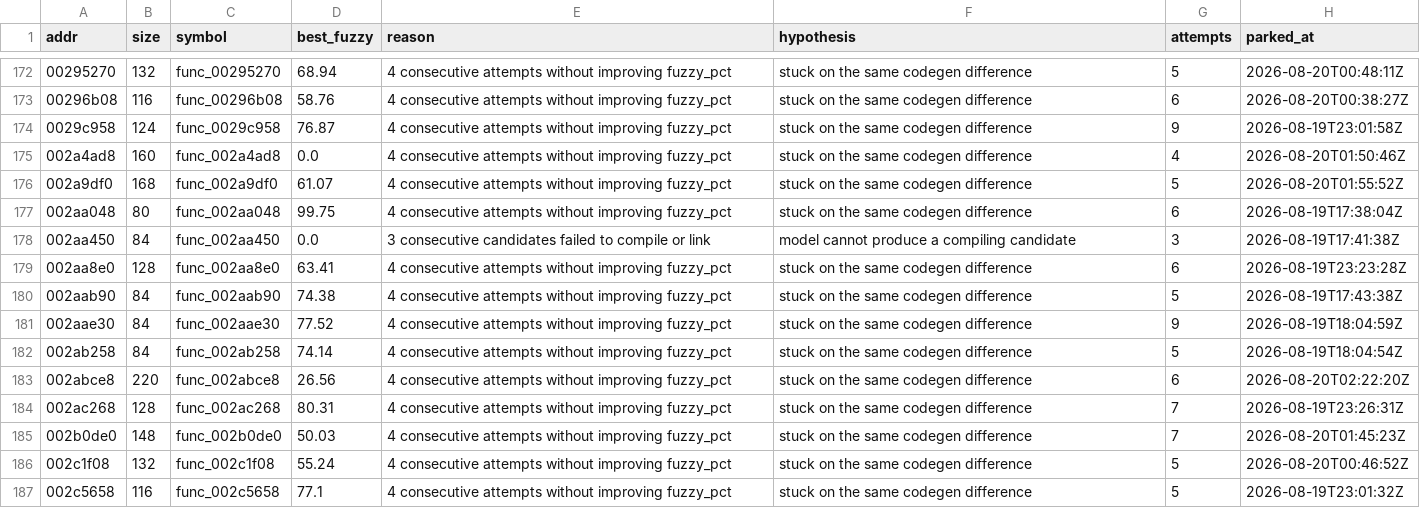
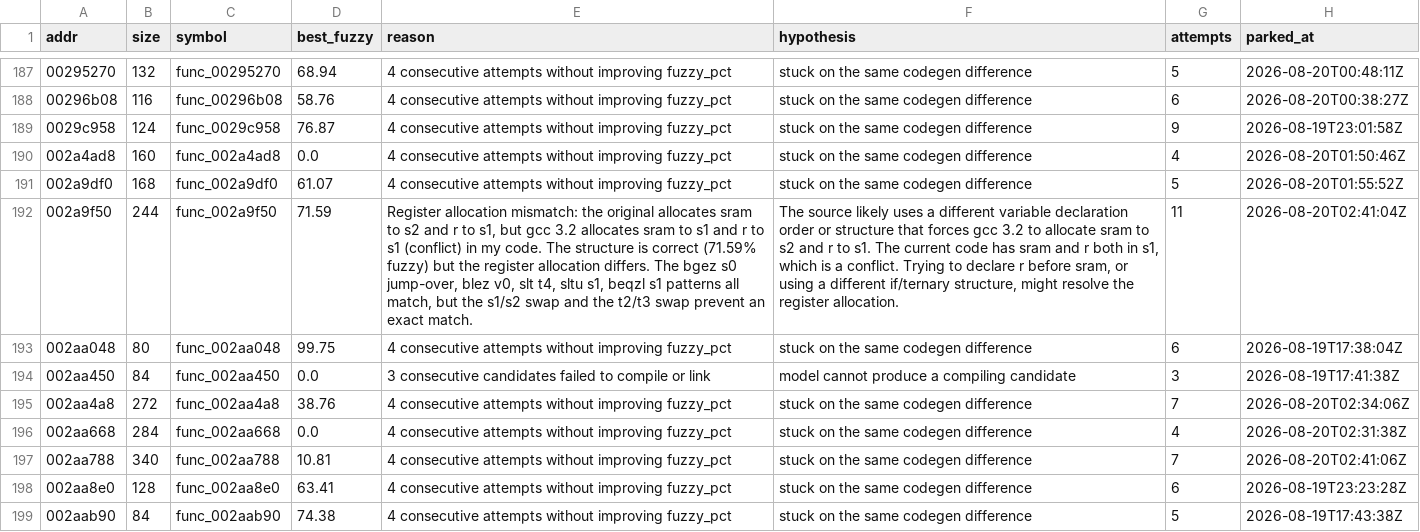
Before and after one commit to sh1ftmaker/kh2, a TSV file: docs/rig/parked.tsv, drawn as a sheet; only a part is shown, gaps mark what is left out; the shorter side is filled out with more unchanged rows; the diff covers the shown part only; the diff names each change by its address in the sheet, - before the commit and + after, or states it on an @@ line.

```diff
--- a/docs/rig/parked.tsv
+++ b/docs/rig/parked.tsv
+row 192: 002a9f50 | 244 | func_002a9f50 | 71.59 | Register allocation mismatch: the original allocates sram to s2 and r to s1, but gcc 3.2 allocates sram to s1 and r to s1 (conflict) in my code. The structure is correct (71.59% fuzzy) but the register allocation differs. The bgez s0 jump-over, blez v0, slt t4, sltu s1, beqzl s1 patterns all match, but the s1/s2 swap and the t2/t3 swap prevent an exact match. | The source likely uses a different variable declaration order or structure that forces gcc 3.2 to allocate sram to s2 and r to s1. The current code has sram and r both in s1, which is a conflict. Trying to declare r before sram, or using a different if/ternary structure, might resolve the register allocation. | 11 | 2026-08-20T02:41:04Z
+row 195: 002aa4a8 | 272 | func_002aa4a8 | 38.76 | 4 consecutive attempts without improving fuzzy_pct | stuck on the same codegen difference | 7 | 2026-08-20T02:34:06Z
+row 196: 002aa668 | 284 | func_002aa668 | 0.0 | 4 consecutive attempts without improving fuzzy_pct | stuck on the same codegen difference | 4 | 2026-08-20T02:31:38Z
+row 197: 002aa788 | 340 | func_002aa788 | 10.81 | 4 consecutive attempts without improving fuzzy_pct | stuck on the same codegen difference | 7 | 2026-08-20T02:41:06Z
```
Also changed, not shown: 20 added rows and 1 edited cell elsewhere in this file, 2 other files.
